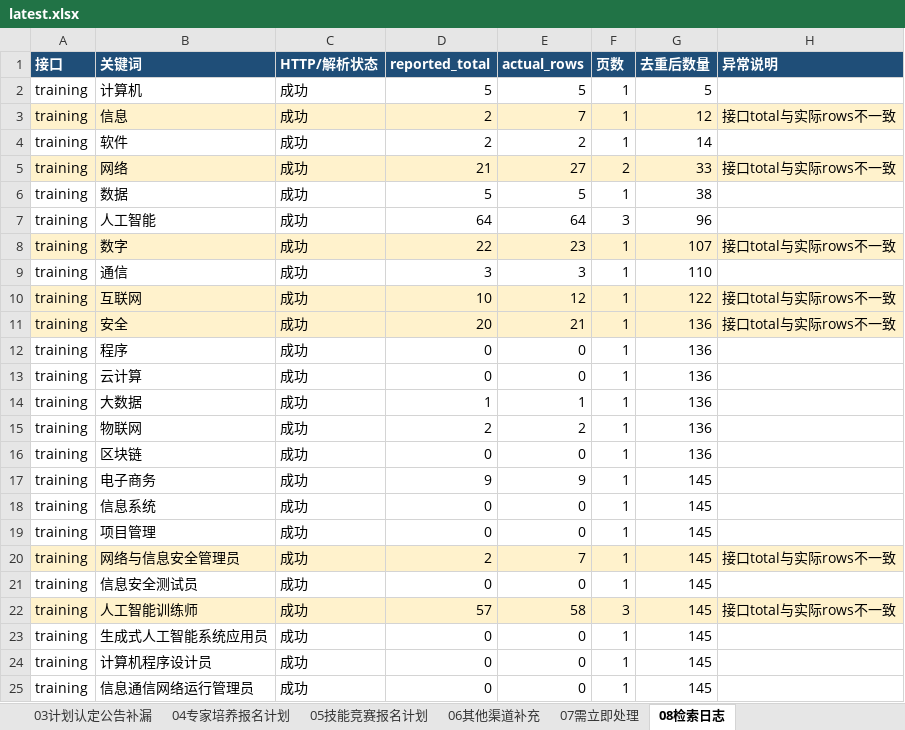
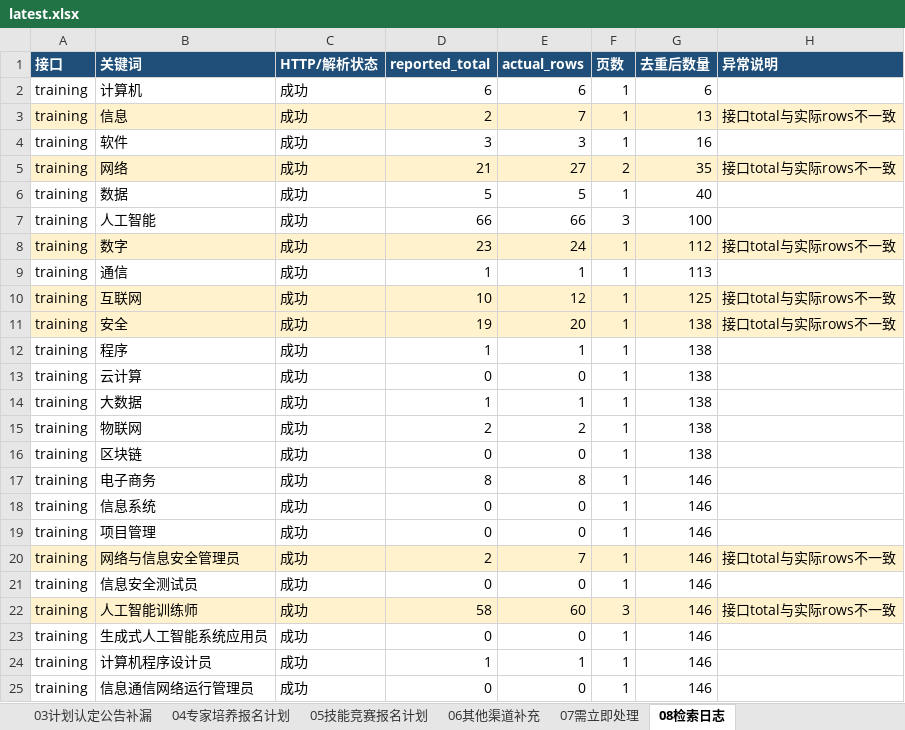
Before and after one commit to Juesann/zhejiang-skill-daily, an Excel workbook: latest.xlsx, sheet 08检索日志, drawn as a sheet; only a part is shown; values as stored, in another font and other column widths than the file's, no borders; the diff covers the shown part only; the diff names each change by its address in the sheet, - before the commit and + after, or states it on an @@ line.

Commit message:
Update daily report 2026-08-27

```diff
--- a/latest.xlsx (sheet 08检索日志)
+++ b/latest.xlsx (sheet 08检索日志)
-D2 (reported_total): 5
+D2 (reported_total): 6
-E2 (actual_rows): 5
+E2 (actual_rows): 6
-G2 (去重后数量): 5
+G2 (去重后数量): 6
-G3 (去重后数量): 12
+G3 (去重后数量): 13
-D4 (reported_total): 2
+D4 (reported_total): 3
-E4 (actual_rows): 2
+E4 (actual_rows): 3
-G4 (去重后数量): 14
+G4 (去重后数量): 16
-G5 (去重后数量): 33
+G5 (去重后数量): 35
-G6 (去重后数量): 38
+G6 (去重后数量): 40
-D7 (reported_total): 64
+D7 (reported_total): 66
-E7 (actual_rows): 64
+E7 (actual_rows): 66
-G7 (去重后数量): 96
+G7 (去重后数量): 100
-D8 (reported_total): 22
+D8 (reported_total): 23
-E8 (actual_rows): 23
+E8 (actual_rows): 24
-G8 (去重后数量): 107
+G8 (去重后数量): 112
-D9 (reported_total): 3
+D9 (reported_total): 1
-E9 (actual_rows): 3
+E9 (actual_rows): 1
-G9 (去重后数量): 110
+G9 (去重后数量): 113
-G10 (去重后数量): 122
+G10 (去重后数量): 125
-D11 (reported_total): 20
+D11 (reported_total): 19
-E11 (actual_rows): 21
+E11 (actual_rows): 20
-G11:G16 (去重后数量): 136
+G11:G16 (去重后数量): 138
-D12 (reported_total): 0
+D12 (reported_total): 1
-E12 (actual_rows): 0
+E12 (actual_rows): 1
-D17 (reported_total): 9
+D17 (reported_total): 8
-E17 (actual_rows): 9
+E17 (actual_rows): 8
-G17:G25 (去重后数量): 145
+G17:G25 (去重后数量): 146
-D22 (reported_total): 57
+D22 (reported_total): 58
-E22 (actual_rows): 58
+E22 (actual_rows): 60
-D24 (reported_total): 0
+D24 (reported_total): 1
-E24 (actual_rows): 0
+E24 (actual_rows): 1
```
Also changed, not shown: 37 edited cells elsewhere in this sheet, sheet 01技能培训报名计划, sheet 02技能评价报名计划, sheet 07需立即处理, sheet 05技能竞赛报名计划, sheet 04专家培养报名计划, sheet 00总览看板, 3 other files.
